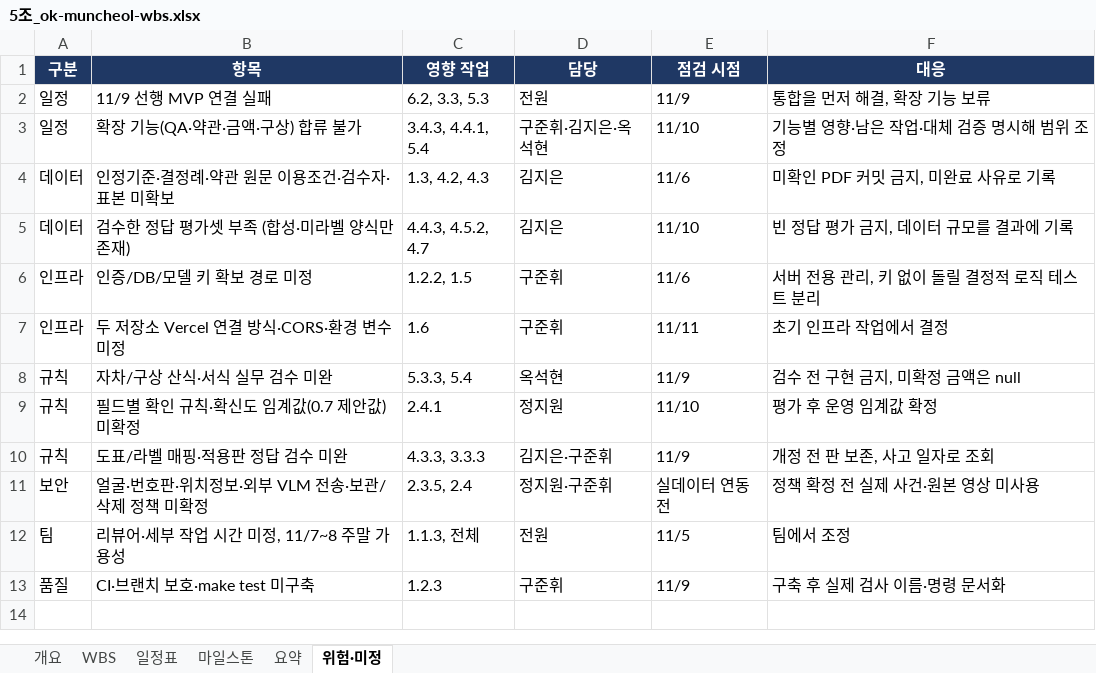
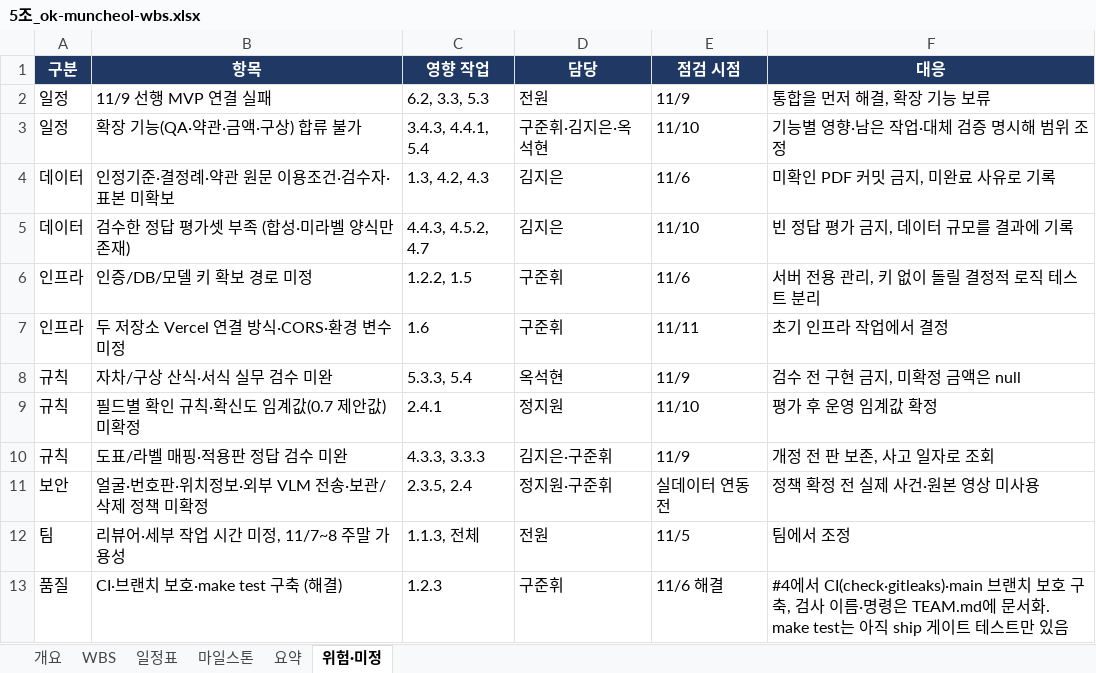
Before and after one commit to Ok-Muncheol/ok-muncheol-be, an Excel workbook: docs/5조_ok-muncheol-wbs.xlsx, sheet 위험·미정, drawn as a sheet; values as stored, in another font and other column widths than the file's, no borders; the diff names each change by its address in the sheet, - before the commit and + after, or states it on an @@ line.

```diff
--- a/docs/5조_ok-muncheol-wbs.xlsx (sheet 위험·미정)
+++ b/docs/5조_ok-muncheol-wbs.xlsx (sheet 위험·미정)
-B13 (항목): CI·브랜치 보호·make test 미구축
+B13 (항목): CI·브랜치 보호·make test 구축 (해결)
-E13 (점검 시점): 11/9
+E13 (점검 시점): 11/6 해결
-F13 (대응): 구축 후 실제 검사 이름·명령 문서화
+F13 (대응): #4에서 CI(check·gitleaks)·main 브랜치 보호 구축, 검사 이름·명령은 TEAM.md에 문서화. make test는 아직 ship 게이트 테스트만 있음
```
Also changed, not shown: 3 other files.
